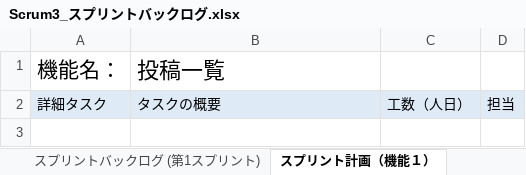
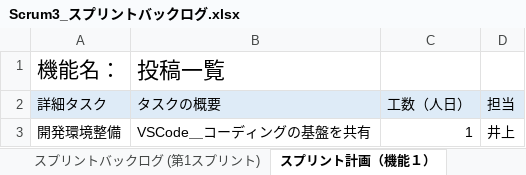
Before and after one commit to fu-syoji-t/SD3D_2023_Scrum3, an Excel workbook: 03スプリントバックログ/Scrum3_スプリントバックログ.xlsx, sheet スプリント計画（機能１）, drawn as a sheet; values as stored, in another font and other column widths than the file's, no borders; the diff names each change by its address in the sheet, - before the commit and + after, or states it on an @@ line.

Commit message:
Update Scrum3_スプリントバックログ.xlsx

```diff
--- a/03スプリントバックログ/Scrum3_スプリントバックログ.xlsx (sheet スプリント計画（機能１）)
+++ b/03スプリントバックログ/Scrum3_スプリントバックログ.xlsx (sheet スプリント計画（機能１）)
+row 3: 開発環境整備 | VSCode＿コーディングの基盤を共有 | 1 | 井上
```
